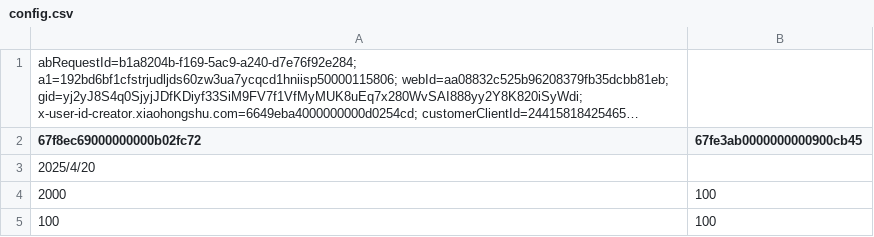
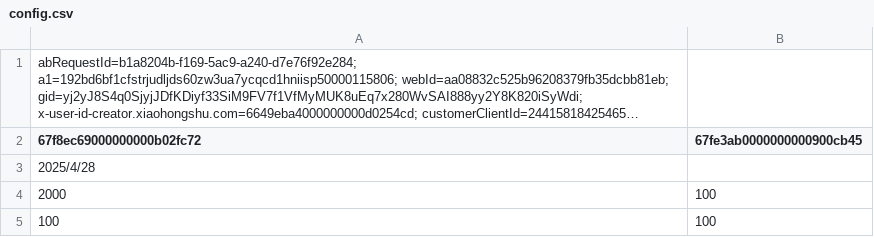
Before and after one commit to cqdjsp/xhs, a CSV file: config/config.csv, drawn as a sheet; long unchanged cells end in …; the diff names each change by its address in the sheet, - before the commit and + after, or states it on an @@ line.

```diff
--- a/config/config.csv
+++ b/config/config.csv
-A3 (67f8ec69000000000b02fc72): 2025/4/20
+A3 (67f8ec69000000000b02fc72): 2025/4/28
```
Also changed, not shown: 21 other files.
